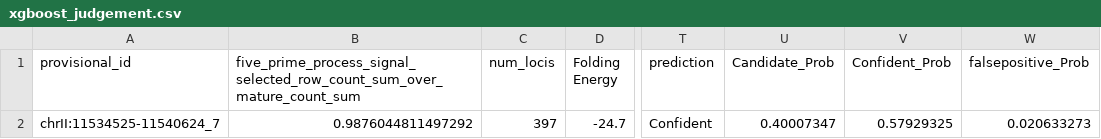
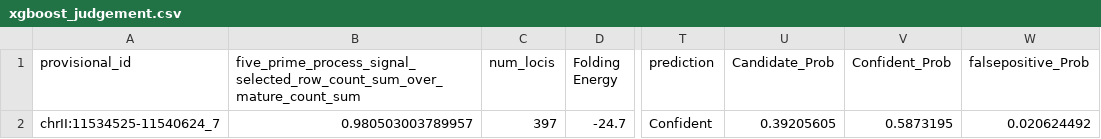
Before and after one commit to TejusK123/AutoDeep, a CSV file: examples/mirdeep2_tutorial/expected/xgboost_judgement.csv, drawn as a sheet; only a part is shown, gaps mark what is left out; the diff names each change by its address in the sheet, - before the commit and + after, or states it on an @@ line.

```diff
--- a/examples/mirdeep2_tutorial/expected/xgboost_judgement.csv
+++ b/examples/mirdeep2_tutorial/expected/xgboost_judgement.csv
-B2: 0.9876044811497292
+B2: 0.980503003789957
-U2 (Candidate_Prob): 0.40007347
+U2 (Candidate_Prob): 0.39205605
-V2 (Confident_Prob): 0.57929325
+V2 (Confident_Prob): 0.5873195
-W2 (falsepositive_Prob): 0.020633273
+W2 (falsepositive_Prob): 0.020624492
```
Also changed, not shown: 5 other files.
